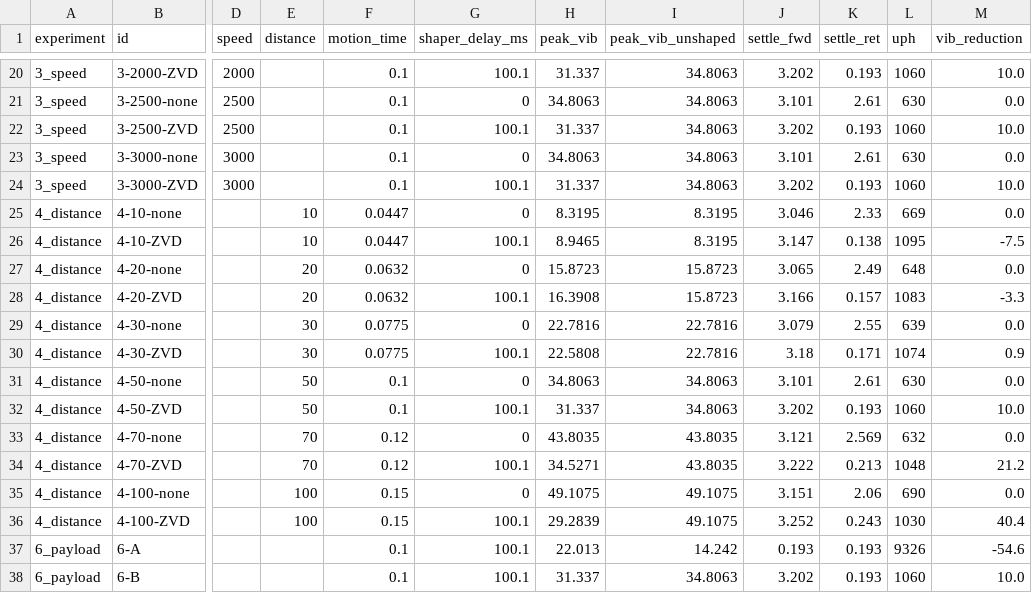
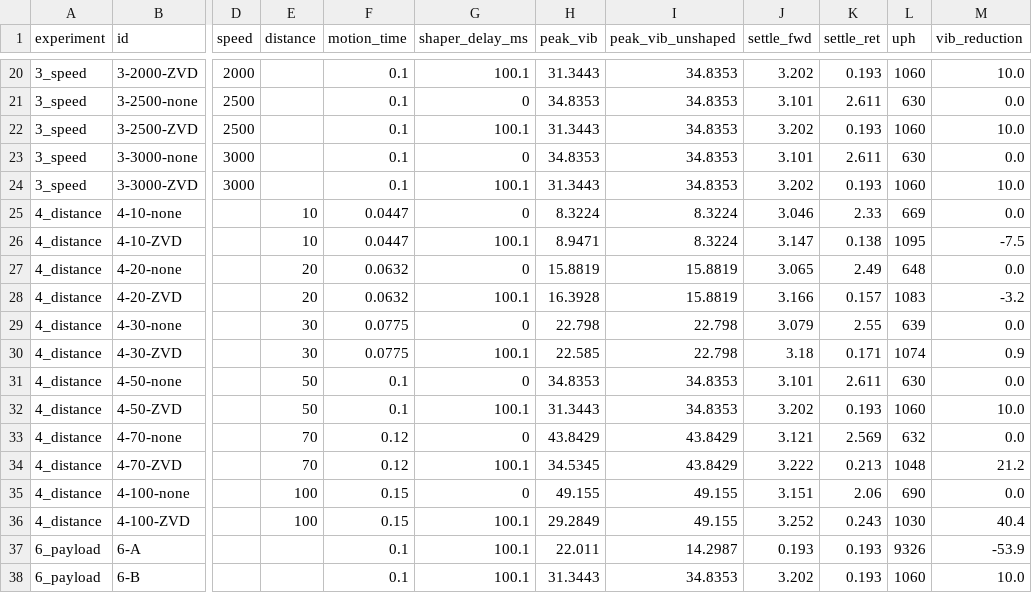
Before and after one commit to jamjambot123/PICKPLACEROBOT, a CSV file: experiments/all_experiments.csv, drawn as a sheet; only a part is shown, gaps mark what is left out; the diff covers the shown part only; the diff names each change by its address in the sheet, - before the commit and + after, or states it on an @@ line.

```diff
--- a/experiments/all_experiments.csv
+++ b/experiments/all_experiments.csv
-H20 (peak_vib): 31.337
+H20 (peak_vib): 31.3443
-I20:I24 (peak_vib_unshaped): 34.8063
+I20:I24 (peak_vib_unshaped): 34.8353
-H21 (peak_vib): 34.8063
+H21 (peak_vib): 34.8353
-K21 (settle_ret): 2.61
+K21 (settle_ret): 2.611
-H22 (peak_vib): 31.337
+H22 (peak_vib): 31.3443
-H23 (peak_vib): 34.8063
+H23 (peak_vib): 34.8353
-K23 (settle_ret): 2.61
+K23 (settle_ret): 2.611
-H24 (peak_vib): 31.337
+H24 (peak_vib): 31.3443
-H25 (peak_vib): 8.3195
+H25 (peak_vib): 8.3224
-I25:I26 (peak_vib_unshaped): 8.3195
+I25:I26 (peak_vib_unshaped): 8.3224
-H26 (peak_vib): 8.9465
+H26 (peak_vib): 8.9471
-H27 (peak_vib): 15.8723
+H27 (peak_vib): 15.8819
-I27:I28 (peak_vib_unshaped): 15.8723
+I27:I28 (peak_vib_unshaped): 15.8819
-H28 (peak_vib): 16.3908
+H28 (peak_vib): 16.3928
-M28 (vib_reduction): -3.3
+M28 (vib_reduction): -3.2
-H29 (peak_vib): 22.7816
+H29 (peak_vib): 22.798
-I29:I30 (peak_vib_unshaped): 22.7816
+I29:I30 (peak_vib_unshaped): 22.798
-H30 (peak_vib): 22.5808
+H30 (peak_vib): 22.585
-H31 (peak_vib): 34.8063
+H31 (peak_vib): 34.8353
-I31:I32 (peak_vib_unshaped): 34.8063
+I31:I32 (peak_vib_unshaped): 34.8353
-K31 (settle_ret): 2.61
+K31 (settle_ret): 2.611
-H32 (peak_vib): 31.337
+H32 (peak_vib): 31.3443
-H33 (peak_vib): 43.8035
+H33 (peak_vib): 43.8429
-I33:I34 (peak_vib_unshaped): 43.8035
+I33:I34 (peak_vib_unshaped): 43.8429
-H34 (peak_vib): 34.5271
+H34 (peak_vib): 34.5345
-H35 (peak_vib): 49.1075
+H35 (peak_vib): 49.155
-I35:I36 (peak_vib_unshaped): 49.1075
+I35:I36 (peak_vib_unshaped): 49.155
-H36 (peak_vib): 29.2839
+H36 (peak_vib): 29.2849
-H37 (peak_vib): 22.013
+H37 (peak_vib): 22.011
-I37 (peak_vib_unshaped): 14.242
+I37 (peak_vib_unshaped): 14.2987
-M37 (vib_reduction): -54.6
+M37 (vib_reduction): -53.9
-H38 (peak_vib): 31.337
+H38 (peak_vib): 31.3443
-I38 (peak_vib_unshaped): 34.8063
+I38 (peak_vib_unshaped): 34.8353
```
Also changed, not shown: 49 edited cells elsewhere in this file, 7 other files.
